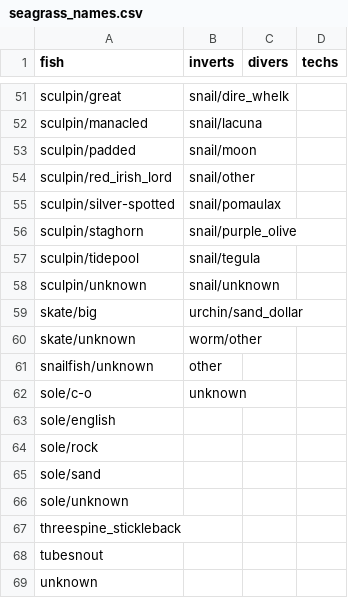
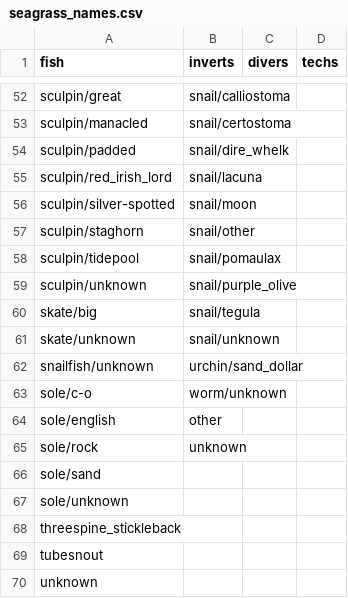
Before and after one commit to HakaiInstitute/seagrass-fish-inverts, a CSV file: raw-data/seagrass_names.csv, drawn as a sheet; only a part is shown, gaps mark what is left out; addresses are those after the commit; the diff covers the shown part only; the diff names each change by its address in the sheet, - before the commit and + after, or states it on an @@ line.

```diff
--- a/raw-data/seagrass_names.csv
+++ b/raw-data/seagrass_names.csv
-B52 (inverts): snail/dire_whelk
+B52 (inverts): snail/calliostoma
-B53 (inverts): snail/lacuna
+B53 (inverts): snail/certostoma
-B54 (inverts): snail/moon
+B54 (inverts): snail/dire_whelk
-B55 (inverts): snail/other
+B55 (inverts): snail/lacuna
-B56 (inverts): snail/pomaulax
+B56 (inverts): snail/moon
-B57 (inverts): snail/purple_olive
+B57 (inverts): snail/other
-B58 (inverts): snail/tegula
+B58 (inverts): snail/pomaulax
-B59 (inverts): snail/unknown
+B59 (inverts): snail/purple_olive
-B60 (inverts): urchin/sand_dollar
+B60 (inverts): snail/tegula
-B61 (inverts): worm/other
+B61 (inverts): snail/unknown
-B62 (inverts): other
+B62 (inverts): urchin/sand_dollar
-B63 (inverts): unknown
+B63 (inverts): worm/unknown
-B64 (inverts): (empty)
+B64 (inverts): other
-B65 (inverts): (empty)
+B65 (inverts): unknown
```
Also changed, not shown: 1 added row and 55 edited cells elsewhere in this file, 13 other files.
